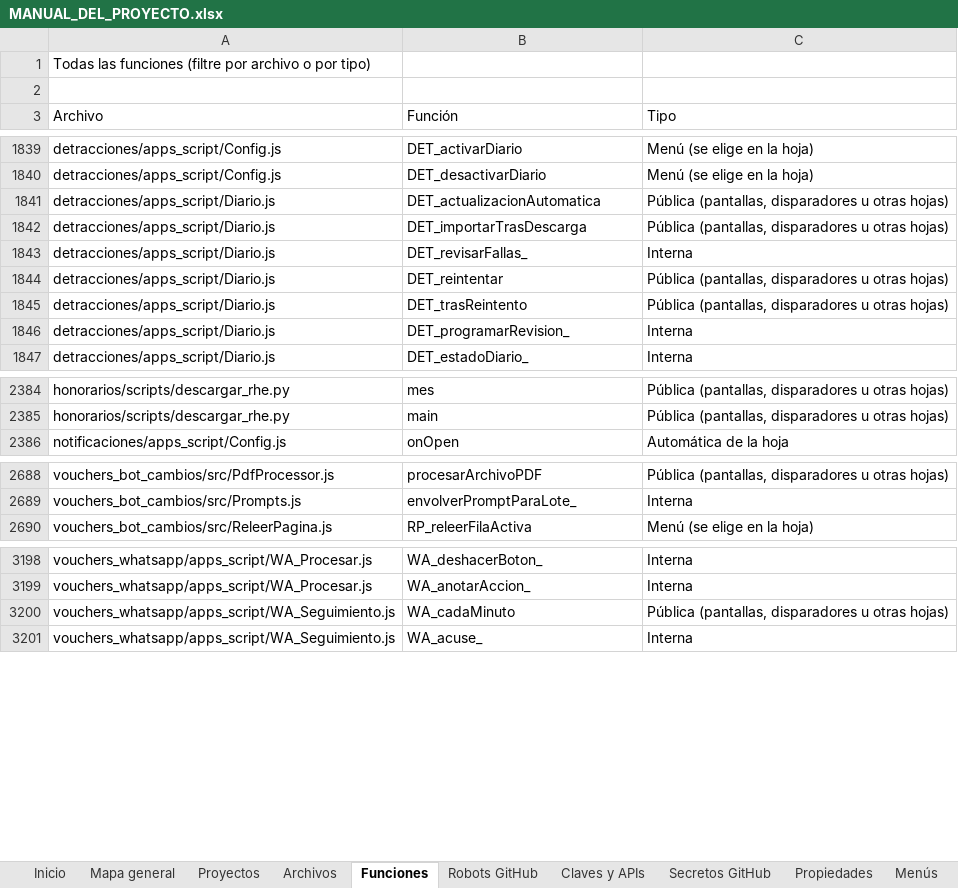
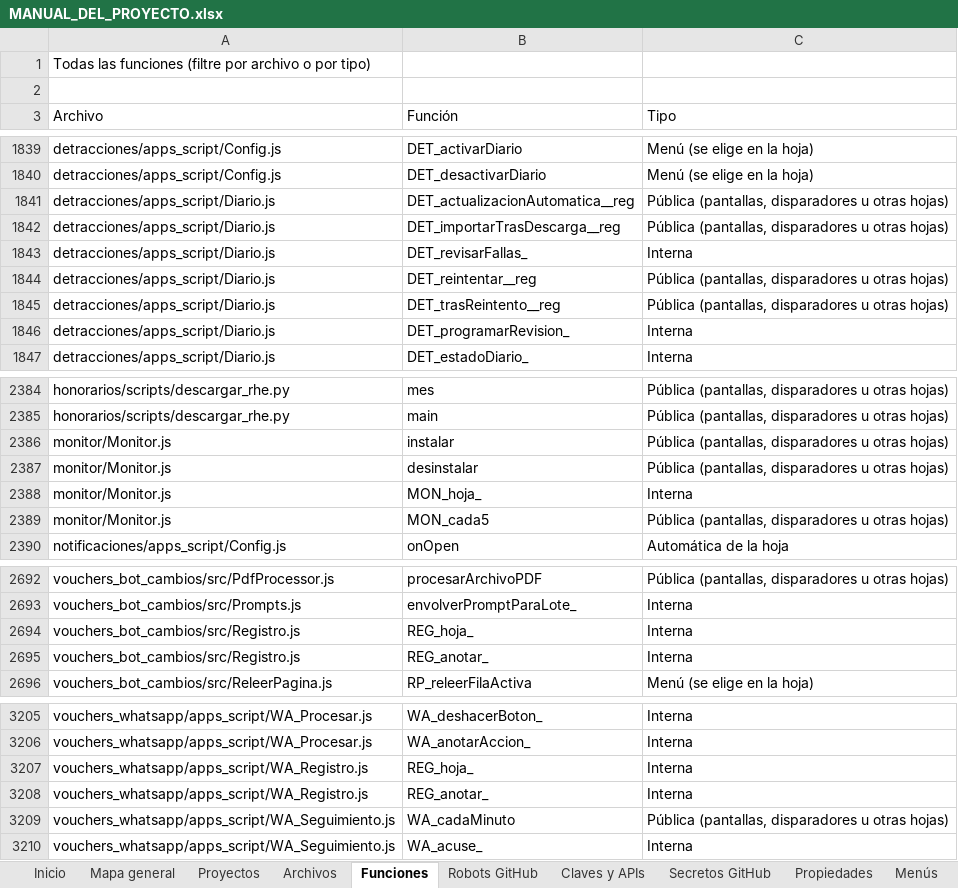
Before and after one commit to Aquivan/Claude, an Excel workbook: docs/MANUAL_DEL_PROYECTO.xlsx, sheet Funciones, drawn as a sheet; only a part is shown, gaps mark what is left out; values as stored, in another font and other column widths than the file's, no cell formats; the diff covers the shown part only; the diff names each change by its address in the sheet, - before the commit and + after, or states it on an @@ line.

```diff
--- a/docs/MANUAL_DEL_PROYECTO.xlsx (sheet Funciones)
+++ b/docs/MANUAL_DEL_PROYECTO.xlsx (sheet Funciones)
-B1841 (Función): DET_actualizacionAutomatica
+B1841 (Función): DET_actualizacionAutomatica__reg
-B1842 (Función): DET_importarTrasDescarga
+B1842 (Función): DET_importarTrasDescarga__reg
-B1844 (Función): DET_reintentar
+B1844 (Función): DET_reintentar__reg
-B1845 (Función): DET_trasReintento
+B1845 (Función): DET_trasReintento__reg
+row 2386: monitor/Monitor.js | instalar | Pública (pantallas, disparadores u otras hojas)
+row 2387: monitor/Monitor.js | desinstalar | Pública (pantallas, disparadores u otras hojas)
+row 2388: monitor/Monitor.js | MON_hoja_ | Interna
+row 2389: monitor/Monitor.js | MON_cada5 | Pública (pantallas, disparadores u otras hojas)
+row 2694: vouchers_bot_cambios/src/Registro.js | REG_hoja_ | Interna
+row 2695: vouchers_bot_cambios/src/Registro.js | REG_anotar_ | Interna
+row 3207: vouchers_whatsapp/apps_script/WA_Registro.js | REG_hoja_ | Interna
+row 3208: vouchers_whatsapp/apps_script/WA_Registro.js | REG_anotar_ | Interna
```
Also changed, not shown: 1 added row and 29 edited cells elsewhere in this sheet, sheet Archivos, sheet Robots GitHub, sheet Propiedades, sheet Menús, sheet Historial, sheet Inicio, cell formats, 34 other files.
